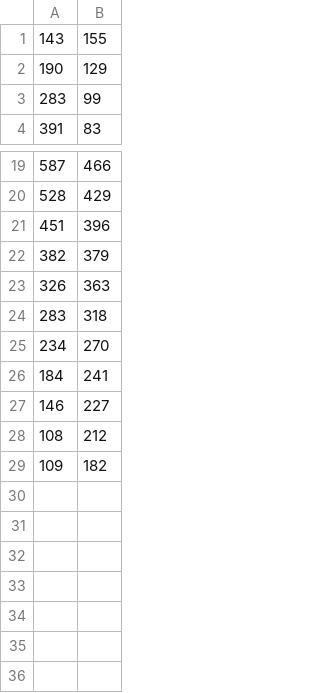
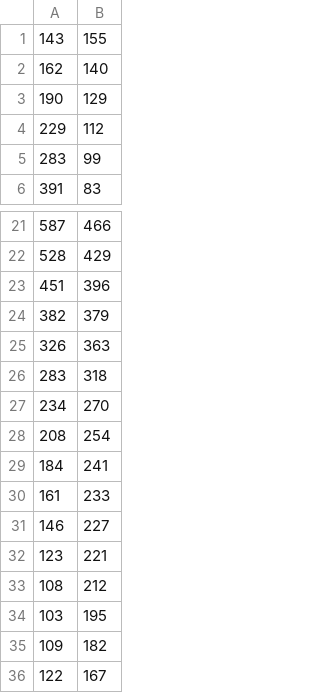
Before and after one commit to jandebr/cgidemo, a CSV file: resources/toy/ear-mid.csv, drawn as a sheet; only a part is shown, gaps mark what is left out; the diff names each change by its address in the sheet, - before the commit and + after, or states it on an @@ line.

```diff
--- a/resources/toy/ear-mid.csv
+++ b/resources/toy/ear-mid.csv
+row 2: 162 | 140
+row 4: 229 | 112
+row 28: 208 | 254
+row 30: 161 | 233
+row 32: 123 | 221
+row 34: 103 | 195
+row 36: 122 | 167
```
Also changed, not shown: resources/toy/bodypart1.csv, resources/toy/ear-inner.csv, 17 other files.
